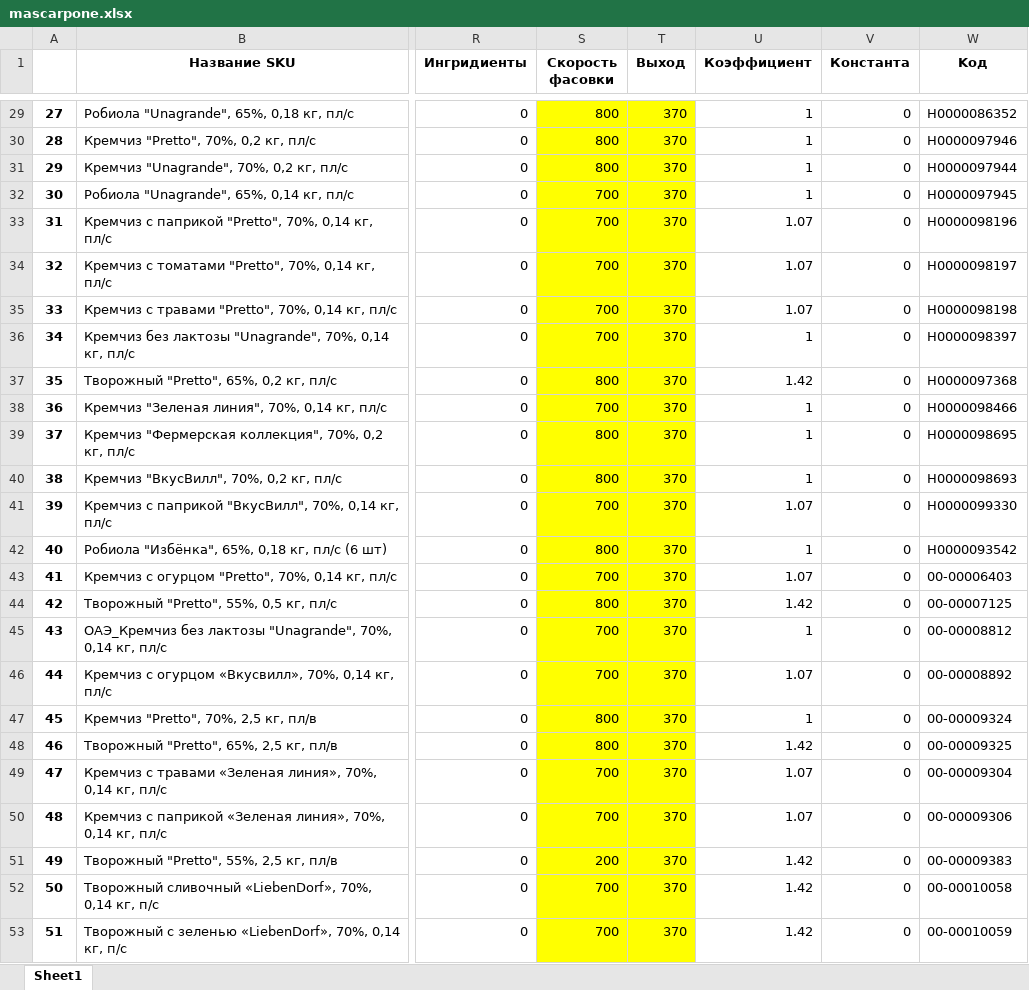
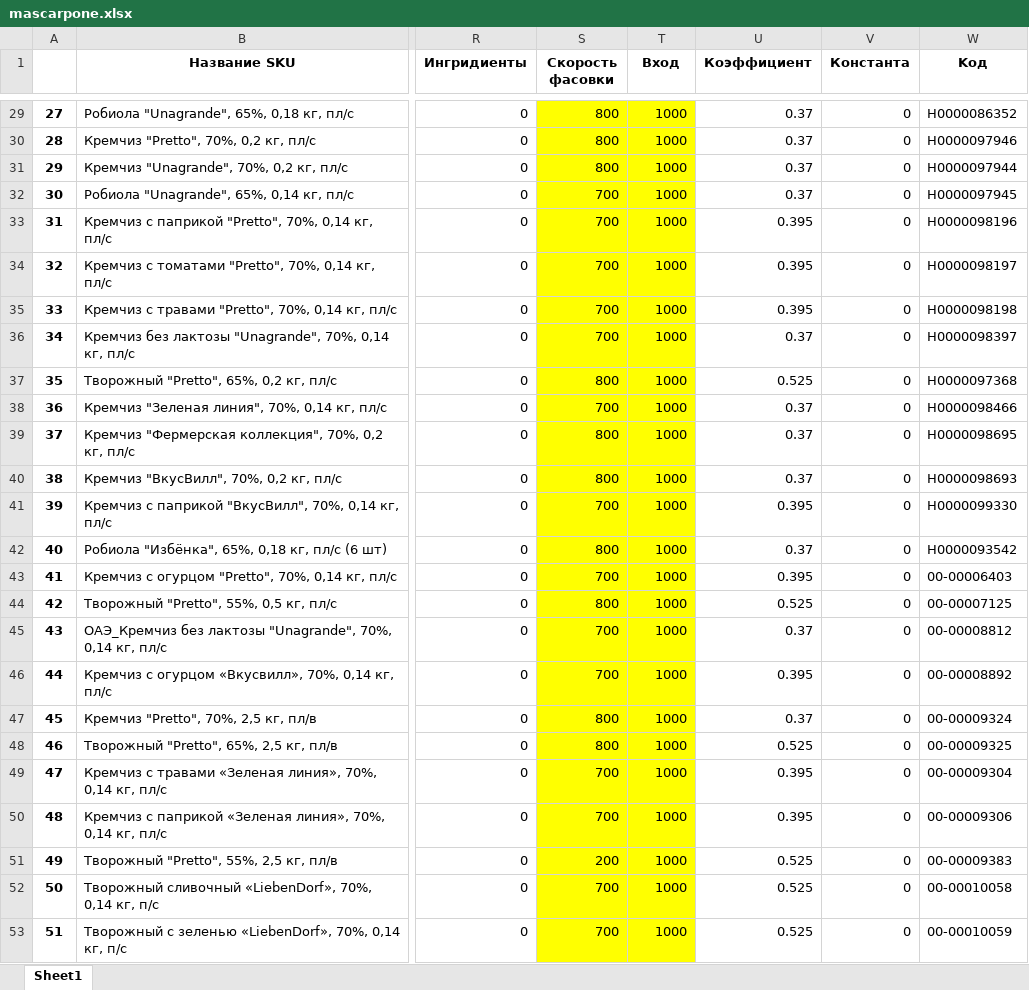
Before and after one commit to nkrokhmal/umalat, an Excel workbook: app/data/static/params/mascarpone.xlsx, sheet Sheet1, drawn as a sheet; only a part is shown, gaps mark what is left out; values as stored, in another font and other column widths than the file's, no borders; the diff covers the shown part only; the diff names each change by its address in the sheet, - before the commit and + after, or states it on an @@ line.

```diff
--- a/app/data/static/params/mascarpone.xlsx (sheet Sheet1)
+++ b/app/data/static/params/mascarpone.xlsx (sheet Sheet1)
-T1: Выход
+T1: Вход
-T29:T53 (Вход): 370
+T29:T53 (Вход): 1000
-U29:U32 (Коэффициент): 1
+U29:U32 (Коэффициент): 0.37
-U33:U35 (Коэффициент): 1.07
+U33:U35 (Коэффициент): 0.395
-U36 (Коэффициент): 1
+U36 (Коэффициент): 0.37
-U37 (Коэффициент): 1.42
+U37 (Коэффициент): 0.525
-U38:U40 (Коэффициент): 1
+U38:U40 (Коэффициент): 0.37
-U41 (Коэффициент): 1.07
+U41 (Коэффициент): 0.395
-U42 (Коэффициент): 1
+U42 (Коэффициент): 0.37
-U43 (Коэффициент): 1.07
+U43 (Коэффициент): 0.395
-U44 (Коэффициент): 1.42
+U44 (Коэффициент): 0.525
-U45 (Коэффициент): 1
+U45 (Коэффициент): 0.37
-U46 (Коэффициент): 1.07
+U46 (Коэффициент): 0.395
-U47 (Коэффициент): 1
+U47 (Коэффициент): 0.37
-U48 (Коэффициент): 1.42
+U48 (Коэффициент): 0.525
-U49:U50 (Коэффициент): 1.07
+U49:U50 (Коэффициент): 0.395
-U51:U53 (Коэффициент): 1.42
+U51:U53 (Коэффициент): 0.525
```
Also changed, not shown: 49 edited cells elsewhere in this sheet, app/data/static/templates/constructor_mascarpone.xlsx, 14 other files.
